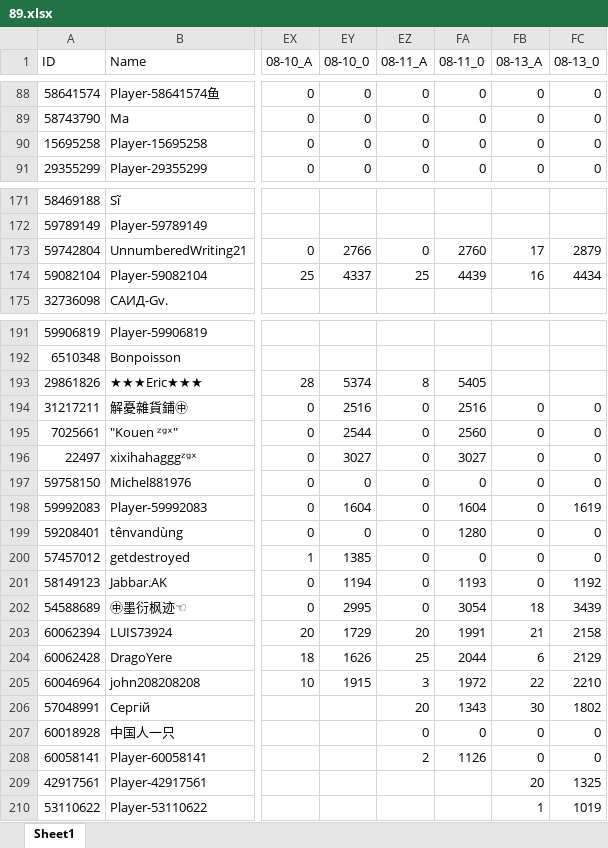
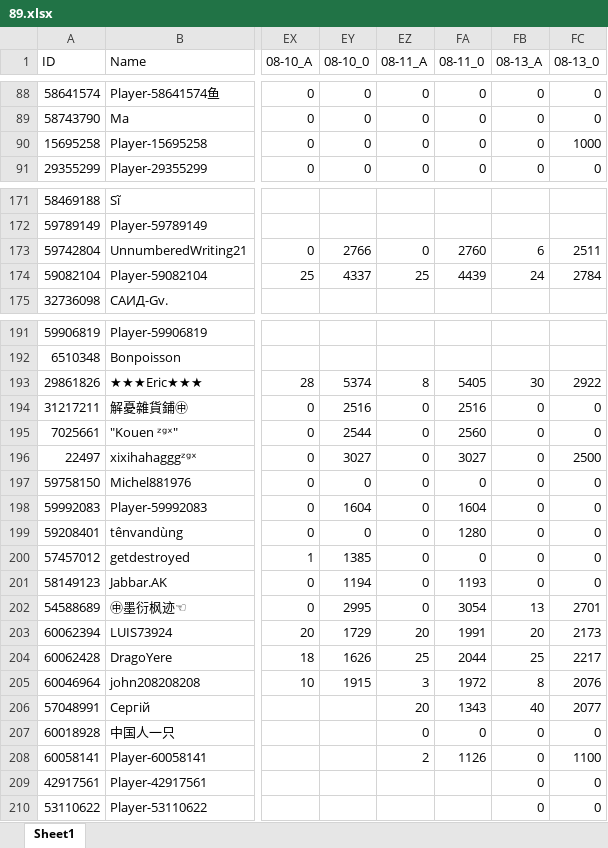
Before and after one commit to CTWYouYu/ZGX_Public, an Excel workbook: Season_Attack/89.xlsx, sheet Sheet1, drawn as a sheet; only a part is shown, gaps mark what is left out; values as stored, in another font and other column widths than the file's, no cell formats; the diff covers the shown part only; the diff names each change by its address in the sheet, - before the commit and + after, or states it on an @@ line.

```diff
--- a/Season_Attack/89.xlsx (sheet Sheet1)
+++ b/Season_Attack/89.xlsx (sheet Sheet1)
-FC90 (08-13_0): 0
+FC90 (08-13_0): 1000
-FB173 (08-13_A): 17
+FB173 (08-13_A): 6
-FC173 (08-13_0): 2879
+FC173 (08-13_0): 2511
-FB174 (08-13_A): 16
+FB174 (08-13_A): 24
-FC174 (08-13_0): 4434
+FC174 (08-13_0): 2784
-FB193 (08-13_A): (empty)
+FB193 (08-13_A): 30
-FC193 (08-13_0): (empty)
+FC193 (08-13_0): 2922
-FC196 (08-13_0): 0
+FC196 (08-13_0): 2500
-FC198 (08-13_0): 1619
+FC198 (08-13_0): 0
-FC201 (08-13_0): 1192
+FC201 (08-13_0): 0
-FB202 (08-13_A): 18
+FB202 (08-13_A): 13
-FC202 (08-13_0): 3439
+FC202 (08-13_0): 2701
-FB203 (08-13_A): 21
+FB203 (08-13_A): 20
-FC203 (08-13_0): 2158
+FC203 (08-13_0): 2173
-FB204 (08-13_A): 6
+FB204 (08-13_A): 25
-FC204 (08-13_0): 2129
+FC204 (08-13_0): 2217
-FB205 (08-13_A): 22
+FB205 (08-13_A): 8
-FC205 (08-13_0): 2210
+FC205 (08-13_0): 2076
-FB206 (08-13_A): 30
+FB206 (08-13_A): 40
-FC206 (08-13_0): 1802
+FC206 (08-13_0): 2077
-FC208 (08-13_0): 0
+FC208 (08-13_0): 1100
-FB209 (08-13_A): 20
+FB209 (08-13_A): 0
-FC209 (08-13_0): 1325
+FC209 (08-13_0): 0
-FB210 (08-13_A): 1
+FB210 (08-13_A): 0
-FC210 (08-13_0): 1019
+FC210 (08-13_0): 0
```
Also changed, not shown: 59 edited cells elsewhere in this sheet, cell formats, Season_Trophies/81.xlsx, Season_Trophies/82.xlsx, 7 other files.
